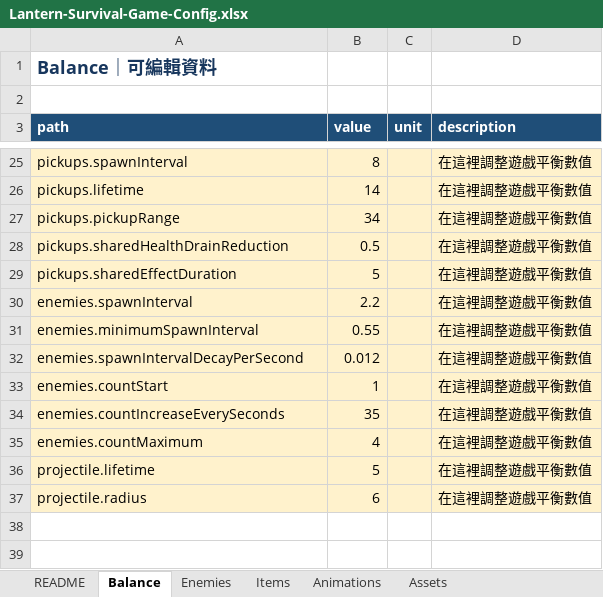
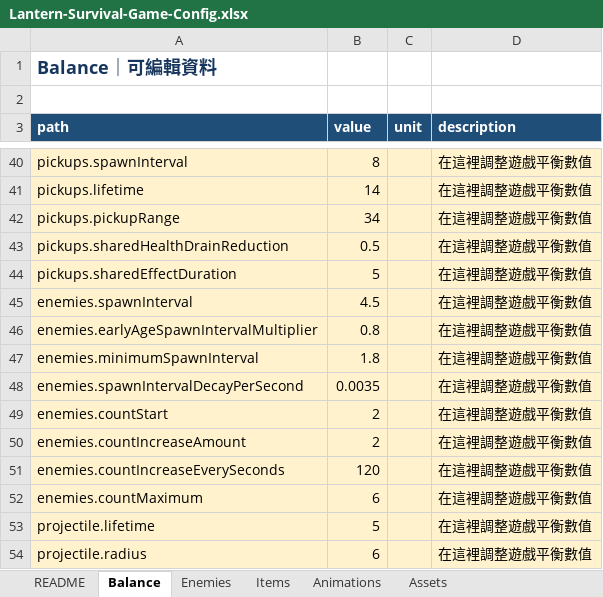
Before and after one commit to henrysun-code/Lantern-Survival-Game, an Excel workbook: public/game-data/Lantern-Survival-Game-Config.xlsx, sheet Balance, drawn as a sheet; only a part is shown, gaps mark what is left out; values as stored, in another font and other column widths than the file's, no borders; addresses are those after the commit; the diff covers the shown part only; the diff names each change by its address in the sheet, - before the commit and + after, or states it on an @@ line.

```diff
--- a/public/game-data/Lantern-Survival-Game-Config.xlsx (sheet Balance)
+++ b/public/game-data/Lantern-Survival-Game-Config.xlsx (sheet Balance)
-B45 (value): 2.2
+B45 (value): 4.5
+row 46: enemies.earlyAgeSpawnIntervalMultiplier | 0.8 |  | 在這裡調整遊戲平衡數值
-B47 (value): 0.55
+B47 (value): 1.8
-B48 (value): 0.012
+B48 (value): 0.0035
-B49 (value): 1
+B49 (value): 2
+row 50: enemies.countIncreaseAmount | 2 |  | 在這裡調整遊戲平衡數值
-B51 (value): 35
+B51 (value): 120
-B52 (value): 4
+B52 (value): 6
```
Also changed, not shown: 15 added rows and 2 edited cells elsewhere in this sheet, sheet Enemies, sheet Animations, sheet Assets, sheet README, 33 other files.
